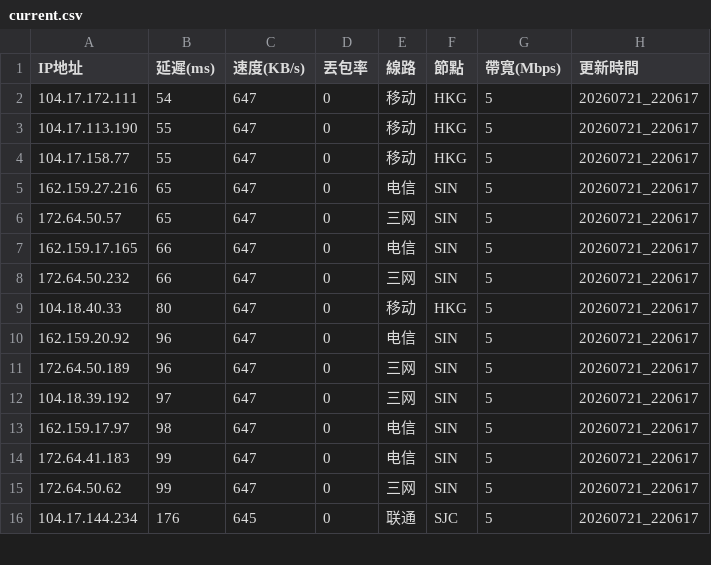
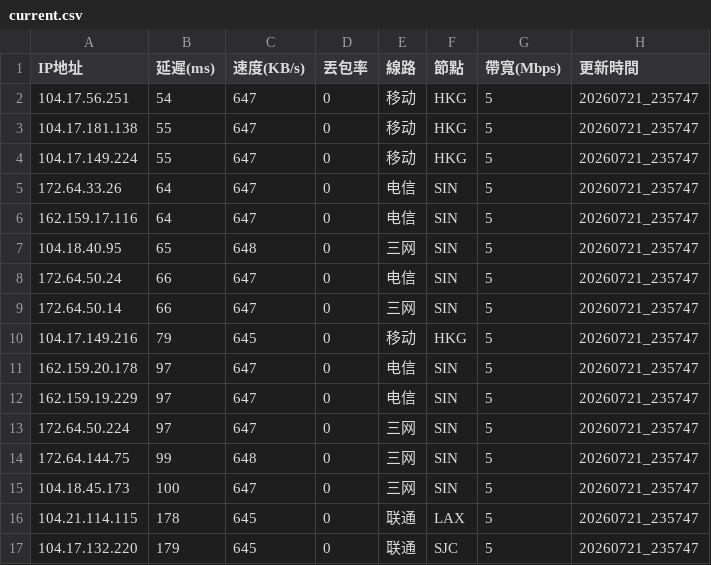
Before and after one commit to ssroom/ydltdx, a CSV file: data/current.csv, drawn as a sheet; only a part is shown; the diff covers the shown part only.

```diff
--- a/data/current.csv
+++ b/data/current.csv
@@ -1,16 +1,17 @@
 IP地址,延遲(ms),速度(KB/s),丟包率,線路,節點,帶寬(Mbps),更新時間
-104.17.172.111,54,647,0,移动,HKG,5,20260721_220617
-104.17.113.190,55,647,0,移动,HKG,5,20260721_220617
-104.17.158.77,55,647,0,移动,HKG,5,20260721_220617
-162.159.27.216,65,647,0,电信,SIN,5,20260721_220617
-172.64.50.57,65,647,0,三网,SIN,5,20260721_220617
-162.159.17.165,66,647,0,电信,SIN,5,20260721_220617
-172.64.50.232,66,647,0,三网,SIN,5,20260721_220617
-104.18.40.33,80,647,0,移动,HKG,5,20260721_220617
-162.159.20.92,96,647,0,电信,SIN,5,20260721_220617
-172.64.50.189,96,647,0,三网,SIN,5,20260721_220617
-104.18.39.192,97,647,0,三网,SIN,5,20260721_220617
-162.159.17.97,98,647,0,电信,SIN,5,20260721_220617
-172.64.41.183,99,647,0,电信,SIN,5,20260721_220617
-172.64.50.62,99,647,0,三网,SIN,5,20260721_220617
-104.17.144.234,176,645,0,联通,SJC,5,20260721_220617
+104.17.56.251,54,647,0,移动,HKG,5,20260721_235747
+104.17.181.138,55,647,0,移动,HKG,5,20260721_235747
+104.17.149.224,55,647,0,移动,HKG,5,20260721_235747
+172.64.33.26,64,647,0,电信,SIN,5,20260721_235747
+162.159.17.116,64,647,0,电信,SIN,5,20260721_235747
+104.18.40.95,65,648,0,三网,SIN,5,20260721_235747
+172.64.50.24,66,647,0,电信,SIN,5,20260721_235747
+172.64.50.14,66,647,0,三网,SIN,5,20260721_235747
+104.17.149.216,79,645,0,移动,HKG,5,20260721_235747
+162.159.20.178,97,647,0,电信,SIN,5,20260721_235747
+162.159.19.229,97,647,0,电信,SIN,5,20260721_235747
+172.64.50.224,97,647,0,三网,SIN,5,20260721_235747
+172.64.144.75,99,648,0,三网,SIN,5,20260721_235747
+104.18.45.173,100,647,0,三网,SIN,5,20260721_235747
+104.21.114.115,178,645,0,联通,LAX,5,20260721_235747
+104.17.132.220,179,645,0,联通,SJC,5,20260721_235747
```
Also changed, not shown: 1 added row, 2 removed rows and 10 edited cells elsewhere in this file, data/latest.csv, 5 other files.
